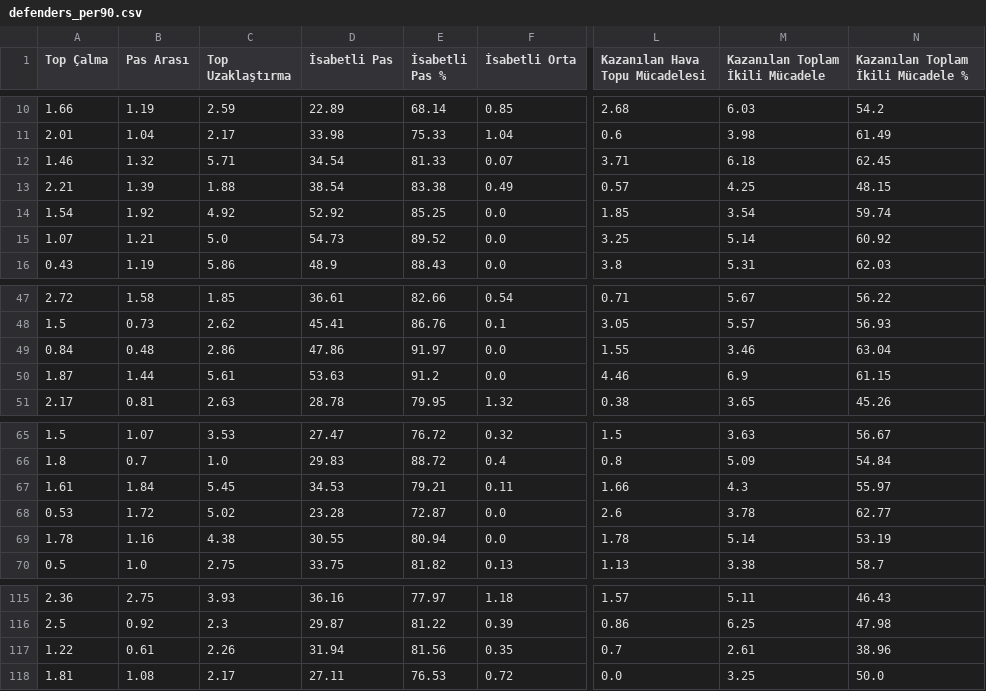
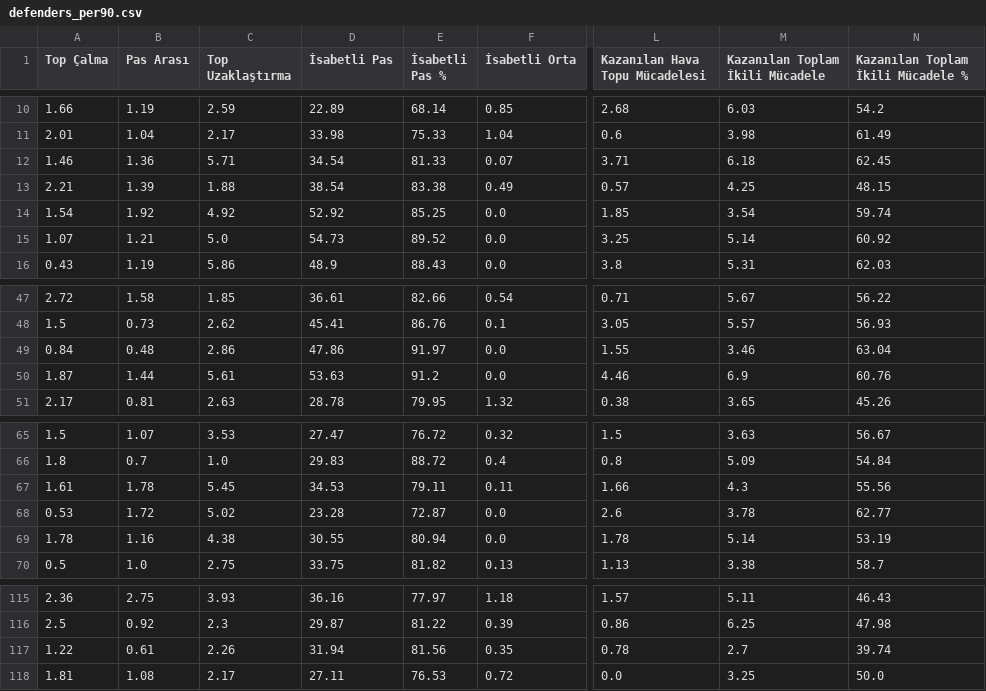
Before and after one commit to scatterradarcsv/sofa_csv, a CSV file: defenders_per90.csv, drawn as a sheet; only a part is shown, gaps mark what is left out; the diff names each change by its address in the sheet, - before the commit and + after, or states it on an @@ line.

Commit message:
Updated defenders_per90.csv

```diff
--- a/defenders_per90.csv
+++ b/defenders_per90.csv
-B12 (Pas Arası): 1.32
+B12 (Pas Arası): 1.36
-N50: 61.15
+N50: 60.76
-B67 (Pas Arası): 1.84
+B67 (Pas Arası): 1.78
-E67 (İsabetli Pas %): 79.21
+E67 (İsabetli Pas %): 79.11
-N67: 55.97
+N67: 55.56
-L117 (Kazanılan Hava Topu Mücadelesi): 0.7
+L117 (Kazanılan Hava Topu Mücadelesi): 0.78
-M117 (Kazanılan Toplam İkili Mücadele): 2.61
+M117 (Kazanılan Toplam İkili Mücadele): 2.7
-N117: 38.96
+N117: 39.74
```
